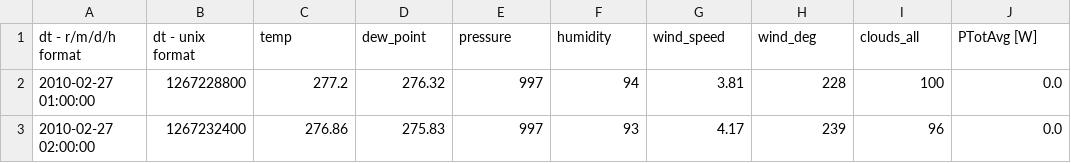
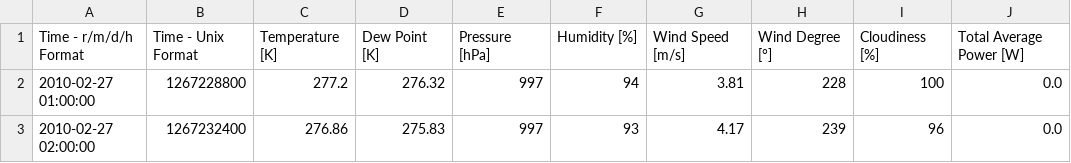
Before and after one commit to Dawidemm/wind-farm-power-forecasting, a CSV file: dataset.csv, drawn as a sheet; only a part is shown.

Commit message:
Update dataset.csv

```diff
--- a/dataset.csv
+++ b/dataset.csv
@@ -1,2 +1,2 @@
-dt - r/m/d/h format,dt - unix format,temp,dew_point,pressure,humidity,wind_speed,wind_deg,clouds_all,PTotAvg [W]
+Time - r/m/d/h Format,Time - Unix Format,Temperature [K],Dew Point [K],Pressure [hPa],Humidity [%],Wind Speed [m/s],Wind Degree [°],Cloudiness [%],Total Average Power [W]
 2010-02-27 01:00:00,1267228800,277.2,276.32,997,94,3.81,228,100,0.0
```
